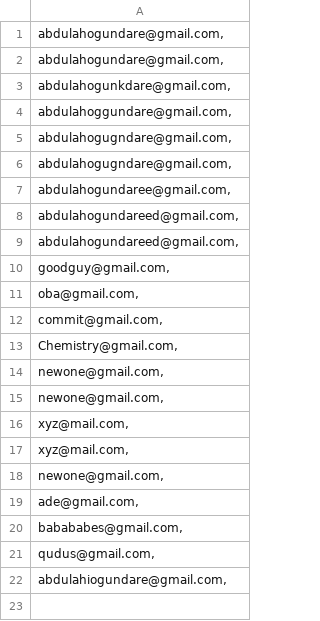
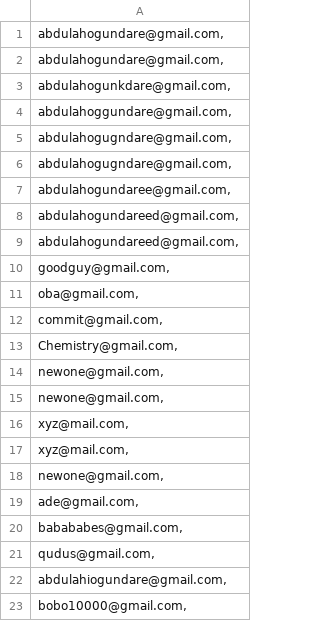
Before and after one commit to Obapythonaire/obaportfv2, a CSV file: portfolio2/media/SubscribersList.csv, drawn as a sheet.

```diff
--- a/portfolio2/media/SubscribersList.csv
+++ b/portfolio2/media/SubscribersList.csv
@@ -22 +22,2 @@
 "abdulahiogundare@gmail.com,"
+"bobo10000@gmail.com,"
```
Also changed, not shown: 4 other files.
